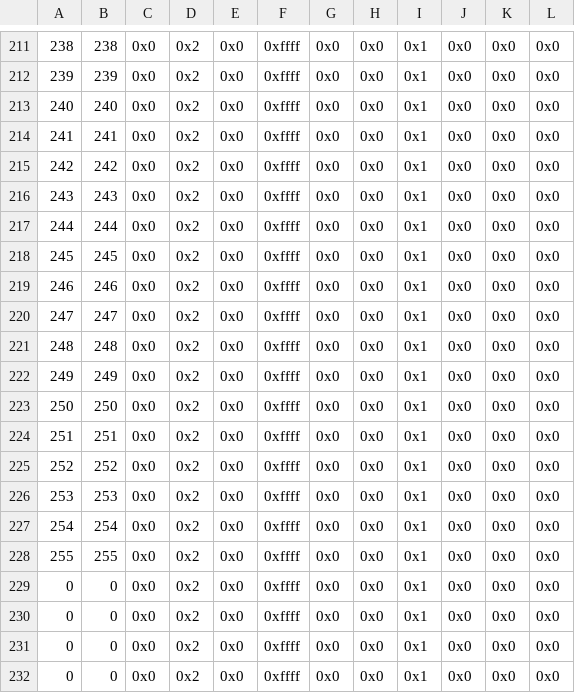
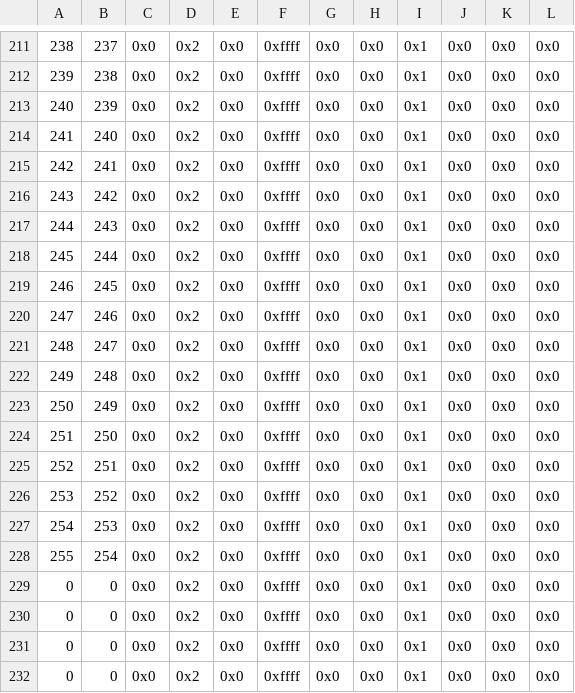
Before and after one commit to priestess-ii/SkillSystem, a CSV file: Tables/NightmareModules/Items/SpellAssociationList.csv, drawn as a sheet; only a part is shown, gaps mark what is left out; the diff covers the shown part only; the diff names each change by its address in the sheet, - before the commit and + after, or states it on an @@ line.

```diff
--- a/Tables/NightmareModules/Items/SpellAssociationList.csv
+++ b/Tables/NightmareModules/Items/SpellAssociationList.csv
-B211: 238
+B211: 237
-B212: 239
+B212: 238
-B213: 240
+B213: 239
-B214: 241
+B214: 240
-B215: 242
+B215: 241
-B216: 243
+B216: 242
-B217: 244
+B217: 243
-B218: 245
+B218: 244
-B219: 246
+B219: 245
-B220: 247
+B220: 246
-B221: 248
+B221: 247
-B222: 249
+B222: 248
-B223: 250
+B223: 249
-B224: 251
+B224: 250
-B225: 252
+B225: 251
-B226: 253
+B226: 252
-B227: 254
+B227: 253
-B228: 255
+B228: 254
```
Also changed, not shown: 31 edited cells elsewhere in this file, Tables/NightmareModules/Items/ItemTable.csv, 3 other files.
